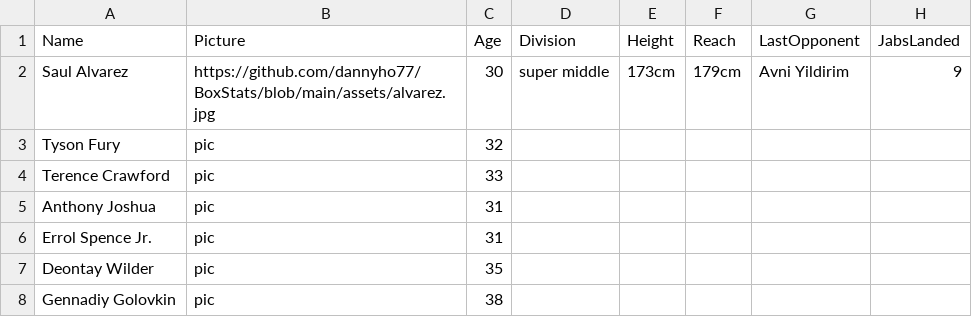
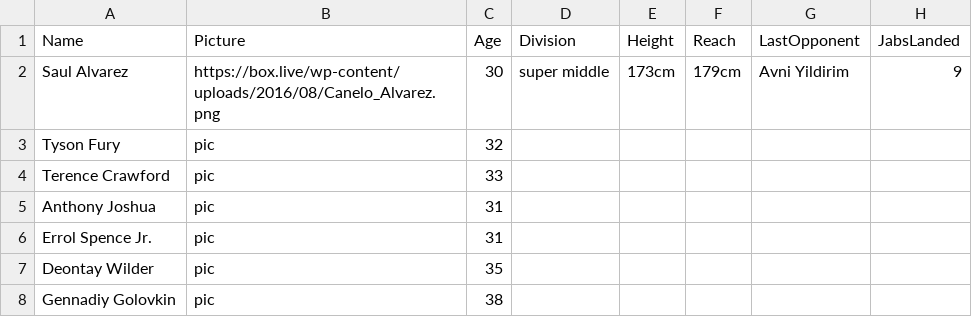
Before and after one commit to dannyho77/BoxStats, a CSV file: assets/fighters_info.csv, drawn as a sheet; only a part is shown; the diff names each change by its address in the sheet, - before the commit and + after, or states it on an @@ line.

Commit message:
revise csv and tinker with html

```diff
--- a/assets/fighters_info.csv
+++ b/assets/fighters_info.csv
-B2 (Picture): https://github.com/dannyho77/BoxStats/blob/main/assets/alvarez.jpg
+B2 (Picture): https://box.live/wp-content/uploads/2016/08/Canelo_Alvarez.png
```
